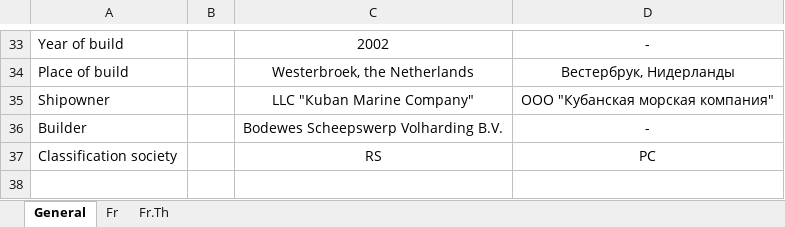
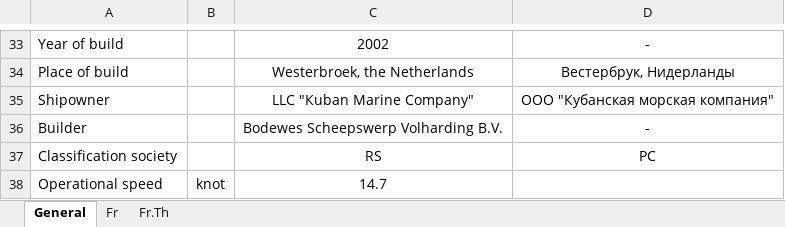
Before and after one commit to a-givertzman/sss, an Excel workbook: assets/fleet/9245263_sofia/datasets/SSS_Sofia_General.xlsx, sheet General, drawn as a sheet; only a part is shown, gaps mark what is left out; values as stored, in another font and other column widths than the file's, no borders; the diff names each change by its address in the sheet, - before the commit and + after, or states it on an @@ line.

Commit message:
sofia | speed added

```diff
--- a/assets/fleet/9245263_sofia/datasets/SSS_Sofia_General.xlsx (sheet General)
+++ b/assets/fleet/9245263_sofia/datasets/SSS_Sofia_General.xlsx (sheet General)
+row 38: Operational speed | knot | 14.7
```
